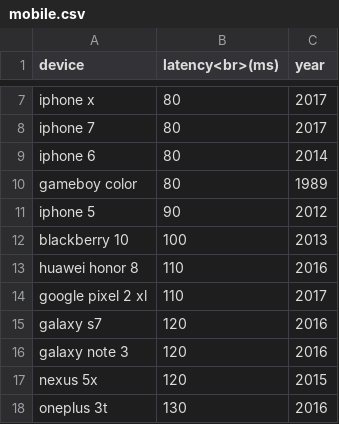
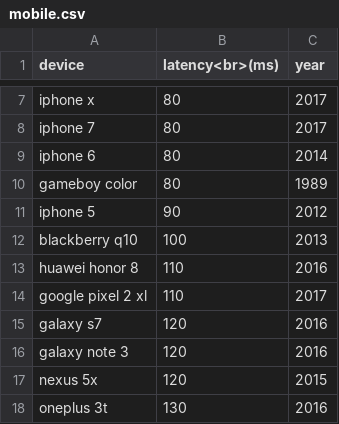
Before and after one commit to danluu/dump, a CSV file: latency/mobile.csv, drawn as a sheet; only a part is shown, gaps mark what is left out.

Commit message:
Fix typo.

```diff
--- a/latency/mobile.csv
+++ b/latency/mobile.csv
@@ -11,3 +11,3 @@ gameboy color,80,1989
 iphone 5,90,2012
-blackberry 10,100,2013
+blackberry q10,100,2013
 huawei honor 8,110,2016
```
